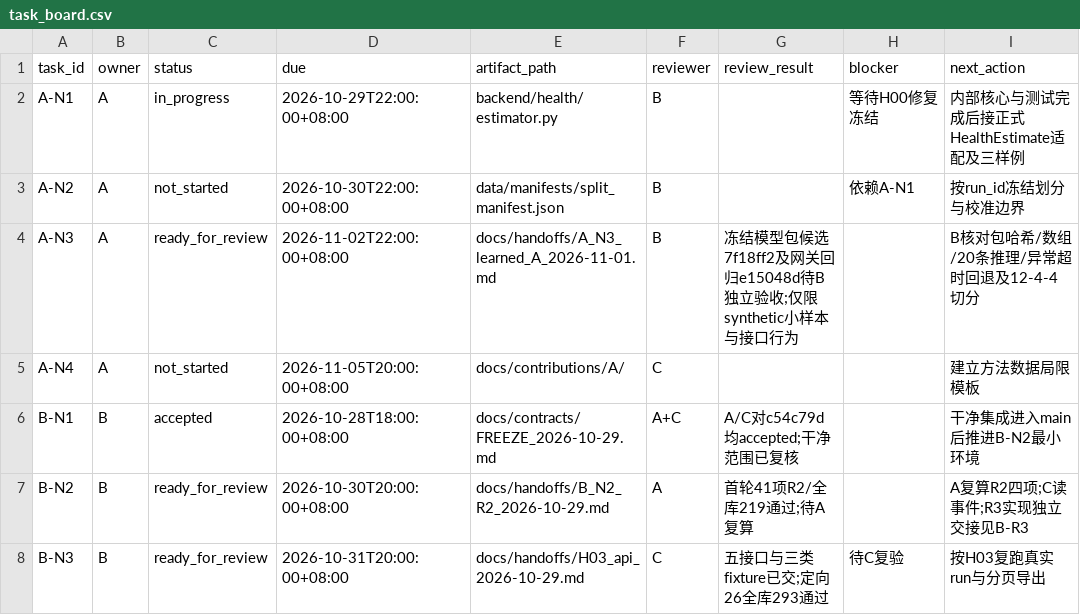
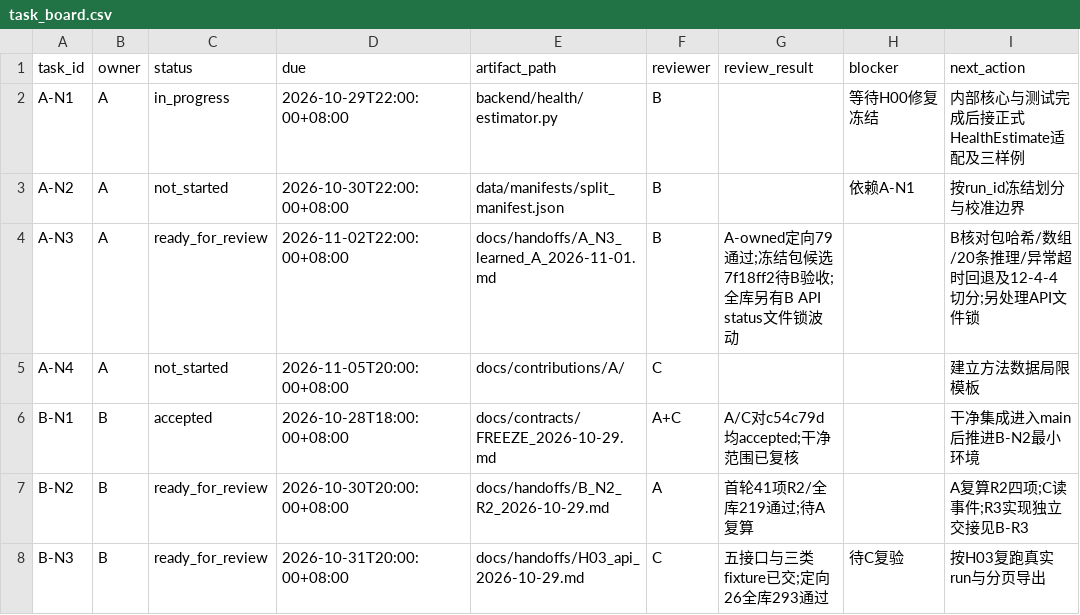
Before and after one commit to heiheiheiQIU/starlink-ai6g, a CSV file: docs/task_board.csv, drawn as a sheet; only a part is shown.

```diff
--- a/docs/task_board.csv
+++ b/docs/task_board.csv
@@ -3,3 +3,3 @@ A-N1,A,in_progress,2026-10-29T22:00:00+08:00,backend/health/estimator.py,B,,等
 A-N2,A,not_started,2026-10-30T22:00:00+08:00,data/manifests/split_manifest.json,B,,依赖A-N1,按run_id冻结划分与校准边界
-A-N3,A,ready_for_review,2026-11-02T22:00:00+08:00,docs/handoffs/A_N3_learned_A_2026-11-01.md,B,冻结模型包候选7f18ff2及网关回归e15048d待B独立验收;仅限synthetic小样本与接口行为,,B核对包哈希/数组/20条推理/异常超时回退及12-4-4切分
+A-N3,A,ready_for_review,2026-11-02T22:00:00+08:00,docs/handoffs/A_N3_learned_A_2026-11-01.md,B,A-owned定向79通过;冻结包候选7f18ff2待B验收;全库另有B API status文件锁波动,,B核对包哈希/数组/20条推理/异常超时回退及12-4-4切分;另处理API文件锁
 A-N4,A,not_started,2026-11-05T20:00:00+08:00,docs/contributions/A/,C,,,建立方法数据局限模板
```
Also changed, not shown: 2 other files.
